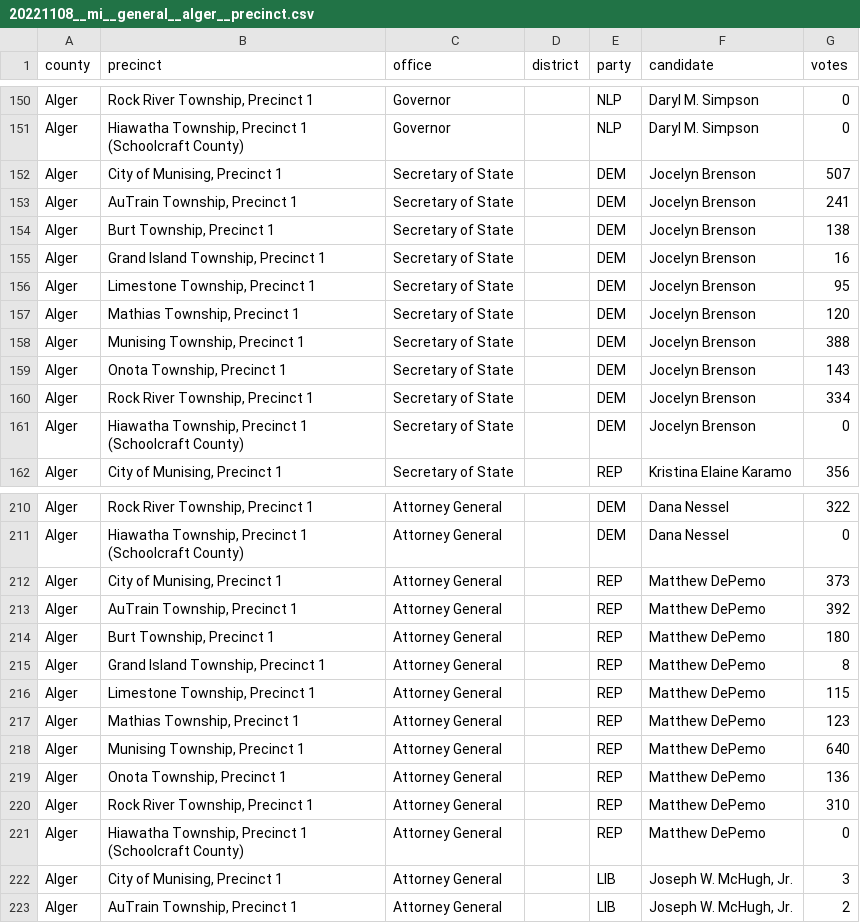
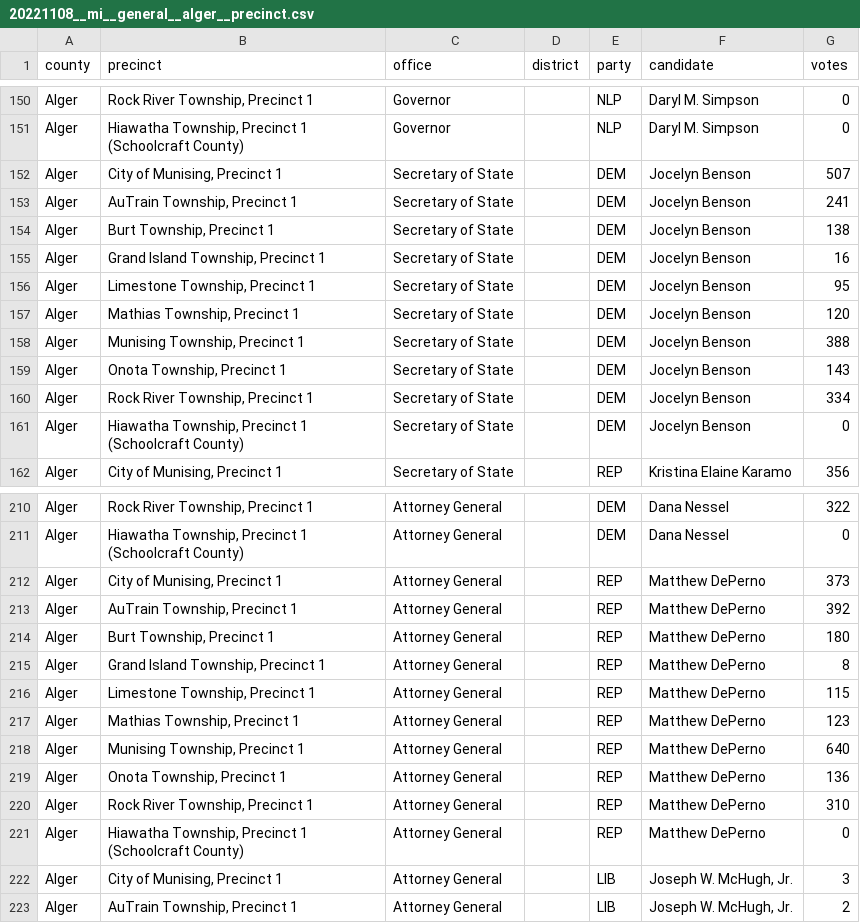
Before and after one commit to openelections/openelections-data-mi, a CSV file: 2022/20221108__mi__general__alger__precinct.csv, drawn as a sheet; only a part is shown, gaps mark what is left out.

Commit message:
minor fixes to Alger

```diff
--- a/2022/20221108__mi__general__alger__precinct.csv
+++ b/2022/20221108__mi__general__alger__precinct.csv
@@ -151,12 +151,12 @@ Alger,"Rock River Township, Precinct 1",Governor,,NLP,Daryl M. Simpson,0
 Alger,"Hiawatha Township, Precinct 1 (Schoolcraft County)",Governor,,NLP,Daryl M. Simpson,0
-Alger,"City of Munising, Precinct 1",Secretary of State,,DEM,Jocelyn Brenson,507
-Alger,"AuTrain Township, Precinct 1",Secretary of State,,DEM,Jocelyn Brenson,241
-Alger,"Burt Township, Precinct 1",Secretary of State,,DEM,Jocelyn Brenson,138
-Alger,"Grand Island Township, Precinct 1",Secretary of State,,DEM,Jocelyn Brenson,16
-Alger,"Limestone Township, Precinct 1",Secretary of State,,DEM,Jocelyn Brenson,95
-Alger,"Mathias Township, Precinct 1",Secretary of State,,DEM,Jocelyn Brenson,120
-Alger,"Munising Township, Precinct 1",Secretary of State,,DEM,Jocelyn Brenson,388
-Alger,"Onota Township, Precinct 1",Secretary of State,,DEM,Jocelyn Brenson,143
-Alger,"Rock River Township, Precinct 1",Secretary of State,,DEM,Jocelyn Brenson,334
-Alger,"Hiawatha Township, Precinct 1 (Schoolcraft County)",Secretary of State,,DEM,Jocelyn Brenson,0
+Alger,"City of Munising, Precinct 1",Secretary of State,,DEM,Jocelyn Benson,507
+Alger,"AuTrain Township, Precinct 1",Secretary of State,,DEM,Jocelyn Benson,241
+Alger,"Burt Township, Precinct 1",Secretary of State,,DEM,Jocelyn Benson,138
+Alger,"Grand Island Township, Precinct 1",Secretary of State,,DEM,Jocelyn Benson,16
+Alger,"Limestone Township, Precinct 1",Secretary of State,,DEM,Jocelyn Benson,95
+Alger,"Mathias Township, Precinct 1",Secretary of State,,DEM,Jocelyn Benson,120
+Alger,"Munising Township, Precinct 1",Secretary of State,,DEM,Jocelyn Benson,388
+Alger,"Onota Township, Precinct 1",Secretary of State,,DEM,Jocelyn Benson,143
+Alger,"Rock River Township, Precinct 1",Secretary of State,,DEM,Jocelyn Benson,334
+Alger,"Hiawatha Township, Precinct 1 (Schoolcraft County)",Secretary of State,,DEM,Jocelyn Benson,0
 Alger,"City of Munising, Precinct 1",Secretary of State,,REP,Kristina Elaine Karamo,356
@@ -211,12 +211,12 @@ Alger,"Rock River Township, Precinct 1",Attorney General,,DEM,Dana Nessel,322
 Alger,"Hiawatha Township, Precinct 1 (Schoolcraft County)",Attorney General,,DEM,Dana Nessel,0
-Alger,"City of Munising, Precinct 1",Attorney General,,REP,Matthew DePemo,373
-Alger,"AuTrain Township, Precinct 1",Attorney General,,REP,Matthew DePemo,392
-Alger,"Burt Township, Precinct 1",Attorney General,,REP,Matthew DePemo,180
-Alger,"Grand Island Township, Precinct 1",Attorney General,,REP,Matthew DePemo,8
-Alger,"Limestone Township, Precinct 1",Attorney General,,REP,Matthew DePemo,115
-Alger,"Mathias Township, Precinct 1",Attorney General,,REP,Matthew DePemo,123
-Alger,"Munising Township, Precinct 1",Attorney General,,REP,Matthew DePemo,640
-Alger,"Onota Township, Precinct 1",Attorney General,,REP,Matthew DePemo,136
-Alger,"Rock River Township, Precinct 1",Attorney General,,REP,Matthew DePemo,310
-Alger,"Hiawatha Township, Precinct 1 (Schoolcraft County)",Attorney General,,REP,Matthew DePemo,0
+Alger,"City of Munising, Precinct 1",Attorney General,,REP,Matthew DePerno,373
+Alger,"AuTrain Township, Precinct 1",Attorney General,,REP,Matthew DePerno,392
+Alger,"Burt Township, Precinct 1",Attorney General,,REP,Matthew DePerno,180
+Alger,"Grand Island Township, Precinct 1",Attorney General,,REP,Matthew DePerno,8
+Alger,"Limestone Township, Precinct 1",Attorney General,,REP,Matthew DePerno,115
+Alger,"Mathias Township, Precinct 1",Attorney General,,REP,Matthew DePerno,123
+Alger,"Munising Township, Precinct 1",Attorney General,,REP,Matthew DePerno,640
+Alger,"Onota Township, Precinct 1",Attorney General,,REP,Matthew DePerno,136
+Alger,"Rock River Township, Precinct 1",Attorney General,,REP,Matthew DePerno,310
+Alger,"Hiawatha Township, Precinct 1 (Schoolcraft County)",Attorney General,,REP,Matthew DePerno,0
 Alger,"City of Munising, Precinct 1",Attorney General,,LIB,"Joseph W. McHugh, Jr.",3
```
